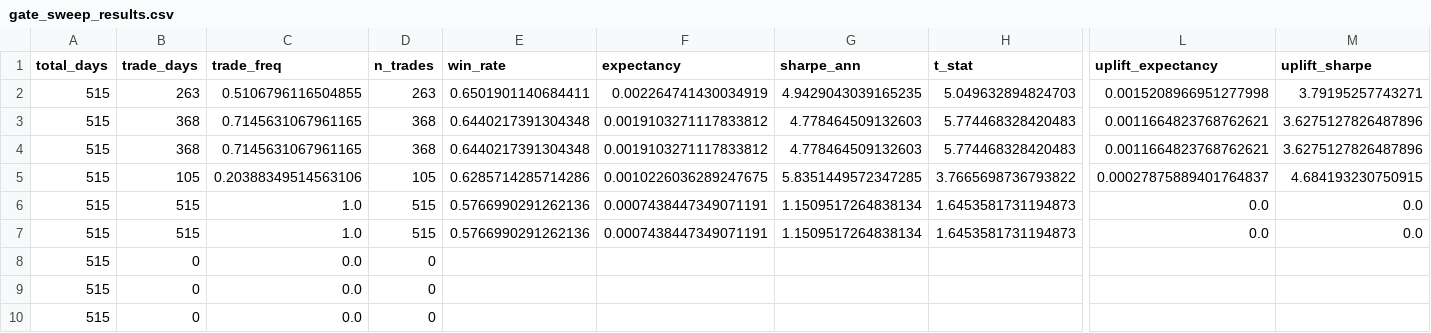
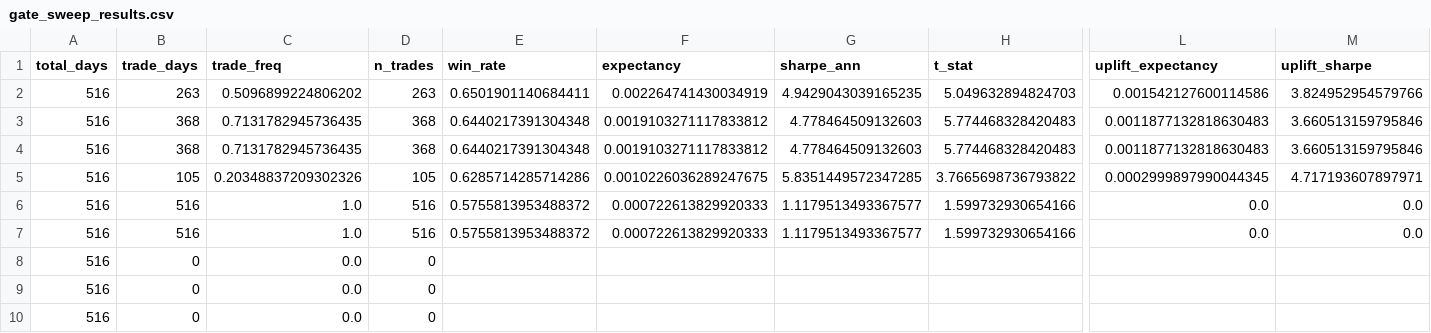
Before and after one commit to kvandre12-commits/SharpEdge-System, a CSV file: outputs/gate_sweep_results.csv, drawn as a sheet; only a part is shown, gaps mark what is left out; the diff names each change by its address in the sheet, - before the commit and + after, or states it on an @@ line.

```diff
--- a/outputs/gate_sweep_results.csv
+++ b/outputs/gate_sweep_results.csv
-A2:A10 (total_days): 515
+A2:A10 (total_days): 516
-C2 (trade_freq): 0.5106796116504855
+C2 (trade_freq): 0.5096899224806202
-L2 (uplift_expectancy): 0.0015208966951277998
+L2 (uplift_expectancy): 0.001542127600114586
-M2 (uplift_sharpe): 3.79195257743271
+M2 (uplift_sharpe): 3.824952954579766
-C3:C4 (trade_freq): 0.7145631067961165
+C3:C4 (trade_freq): 0.7131782945736435
-L3:L4 (uplift_expectancy): 0.0011664823768762621
+L3:L4 (uplift_expectancy): 0.0011877132818630483
-M3:M4 (uplift_sharpe): 3.6275127826487896
+M3:M4 (uplift_sharpe): 3.660513159795846
-C5 (trade_freq): 0.20388349514563106
+C5 (trade_freq): 0.20348837209302326
-L5 (uplift_expectancy): 0.00027875889401764837
+L5 (uplift_expectancy): 0.0002999897990044345
-M5 (uplift_sharpe): 4.684193230750915
+M5 (uplift_sharpe): 4.717193607897971
-B6:B7 (trade_days): 515
+B6:B7 (trade_days): 516
-D6:D7 (n_trades): 515
+D6:D7 (n_trades): 516
-E6:E7 (win_rate): 0.5766990291262136
+E6:E7 (win_rate): 0.5755813953488372
-F6:F7 (expectancy): 0.0007438447349071191
+F6:F7 (expectancy): 0.000722613829920333
-G6:G7 (sharpe_ann): 1.1509517264838134
+G6:G7 (sharpe_ann): 1.1179513493367577
-H6:H7 (t_stat): 1.6453581731194873
+H6:H7 (t_stat): 1.599732930654166
```
Also changed, not shown: outputs/execution_state_daily.csv, outputs/latest_execution_state_daily.csv, 15 other files.
